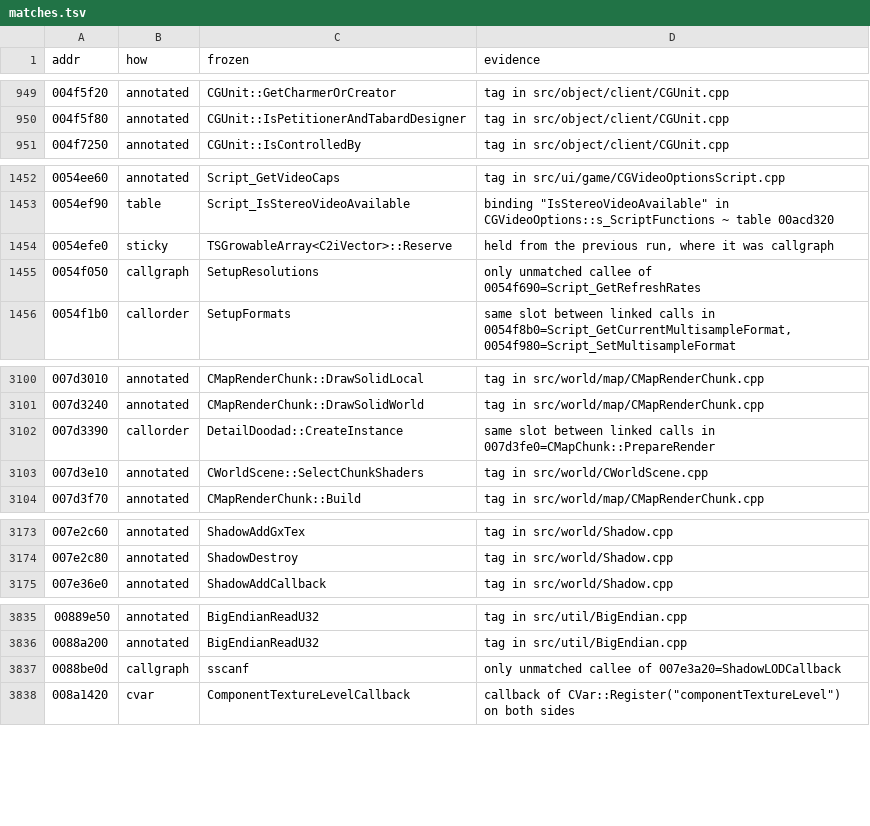
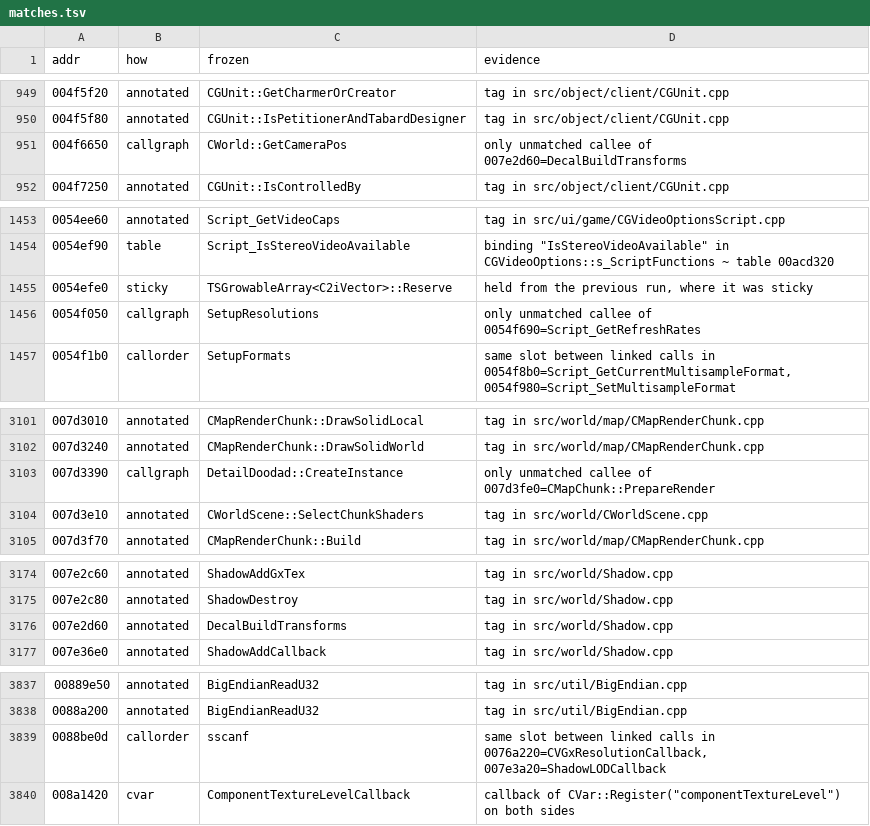
Before and after one commit to zeruth/FrozenClient, a TSV file: tools/recomp/data/matches.tsv, drawn as a sheet; only a part is shown, gaps mark what is left out; the diff covers the shown part only.

```diff
--- a/tools/recomp/data/matches.tsv
+++ b/tools/recomp/data/matches.tsv
@@ -950,2 +950,3 @@ addr	how	frozen	evidence
 004f5f80	annotated	CGUnit::IsPetitionerAndTabardDesigner	tag in src/object/client/CGUnit.cpp
+004f6650	callgraph	CWorld::GetCameraPos	only unmatched callee of 007e2d60=DecalBuildTransforms
 004f7250	annotated	CGUnit::IsControlledBy	tag in src/object/client/CGUnit.cpp
@@ -1453,3 +1454,3 @@ addr	how	frozen	evidence
 0054ef90	table	Script_IsStereoVideoAvailable	binding "IsStereoVideoAvailable" in CGVideoOptions::s_ScriptFunctions ~ table 00acd320
-0054efe0	sticky	TSGrowableArray<C2iVector>::Reserve	held from the previous run, where it was callgraph
+0054efe0	sticky	TSGrowableArray<C2iVector>::Reserve	held from the previous run, where it was sticky
 0054f050	callgraph	SetupResolutions	only unmatched callee of 0054f690=Script_GetRefreshRates
@@ -3101,3 +3102,3 @@ addr	how	frozen	evidence
 007d3240	annotated	CMapRenderChunk::DrawSolidWorld	tag in src/world/map/CMapRenderChunk.cpp
-007d3390	callorder	DetailDoodad::CreateInstance	same slot between linked calls in 007d3fe0=CMapChunk::PrepareRender
+007d3390	callgraph	DetailDoodad::CreateInstance	only unmatched callee of 007d3fe0=CMapChunk::PrepareRender
 007d3e10	annotated	CWorldScene::SelectChunkShaders	tag in src/world/CWorldScene.cpp
@@ -3174,2 +3175,3 @@ addr	how	frozen	evidence
 007e2c80	annotated	ShadowDestroy	tag in src/world/Shadow.cpp
+007e2d60	annotated	DecalBuildTransforms	tag in src/world/Shadow.cpp
 007e36e0	annotated	ShadowAddCallback	tag in src/world/Shadow.cpp
@@ -3836,3 +3838,3 @@ addr	how	frozen	evidence
 0088a200	annotated	BigEndianReadU32	tag in src/util/BigEndian.cpp
-0088be0d	callgraph	sscanf	only unmatched callee of 007e3a20=ShadowLODCallback
+0088be0d	callorder	sscanf	same slot between linked calls in 0076a220=CVGxResolutionCallback, 007e3a20=ShadowLODCallback
 008a1420	cvar	ComponentTextureLevelCallback	callback of CVar::Register("componentTextureLevel") on both sides
```
Also changed, not shown: 1 edited cell elsewhere in this file, 6 other files.
